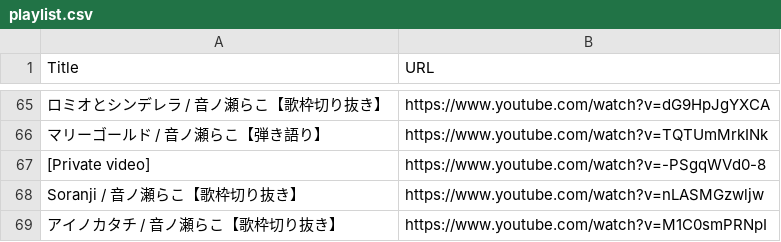
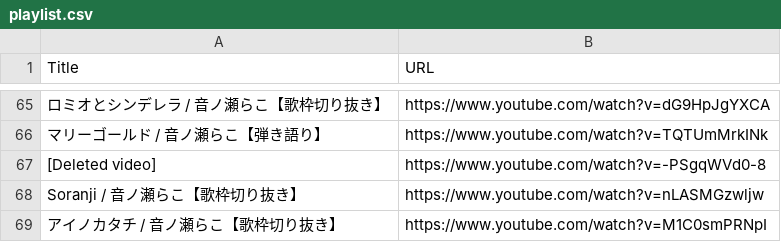
Before and after one commit to smallwhite-raco/otonoseraco-uta-twitter-bot, a CSV file: playlist.csv, drawn as a sheet; only a part is shown, gaps mark what is left out; the diff names each change by its address in the sheet, - before the commit and + after, or states it on an @@ line.

```diff
--- a/playlist.csv
+++ b/playlist.csv
-A67 (Title): [Private video]
+A67 (Title): [Deleted video]
```
Also changed, not shown: 1 other file.
